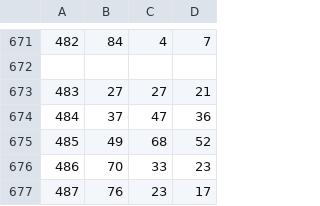
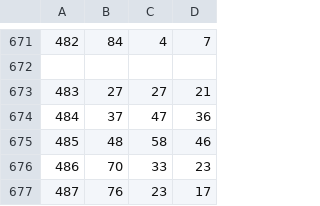
Before and after one commit to 32Beat/Inkpad, a CSV file: ColorList.csv, drawn as a sheet; only a part is shown, gaps mark what is left out; the diff names each change by its address in the sheet, - before the commit and + after, or states it on an @@ line.

Commit message:
ColorList (in progress)

```diff
--- a/ColorList.csv
+++ b/ColorList.csv
-B675: 49
+B675: 48
-C675: 68
+C675: 58
-D675: 52
+D675: 46
```
Also changed, not shown: 1 other file.
